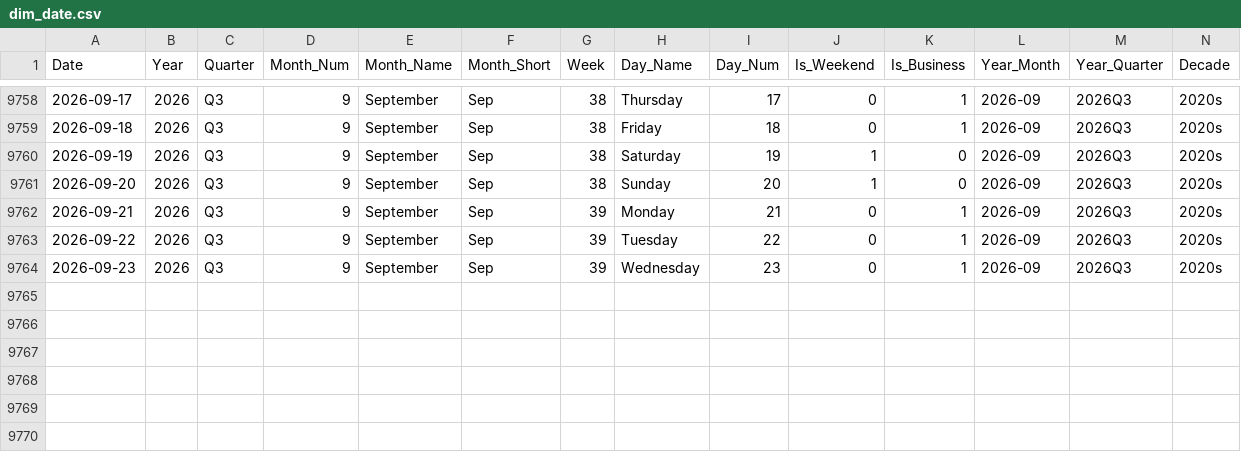
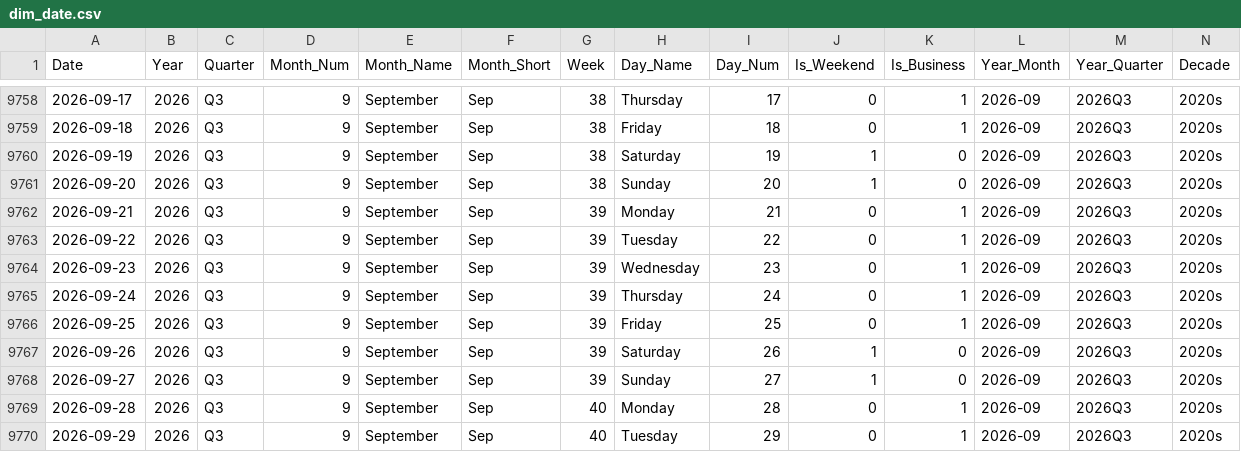
Before and after one commit to vivekraj123456/Stock-Analysis, a CSV file: powerbi_data/dim_date.csv, drawn as a sheet; only a part is shown, gaps mark what is left out; the diff names each change by its address in the sheet, - before the commit and + after, or states it on an @@ line.

```diff
--- a/powerbi_data/dim_date.csv
+++ b/powerbi_data/dim_date.csv
+row 9765: 2026-09-24 | 2026 | Q3 | 9 | September | Sep | 39 | Thursday | 24 | 0 | 1 | 2026-09 | 2026Q3 | 2020s
+row 9766: 2026-09-25 | 2026 | Q3 | 9 | September | Sep | 39 | Friday | 25 | 0 | 1 | 2026-09 | 2026Q3 | 2020s
+row 9767: 2026-09-26 | 2026 | Q3 | 9 | September | Sep | 39 | Saturday | 26 | 1 | 0 | 2026-09 | 2026Q3 | 2020s
+row 9768: 2026-09-27 | 2026 | Q3 | 9 | September | Sep | 39 | Sunday | 27 | 1 | 0 | 2026-09 | 2026Q3 | 2020s
+row 9769: 2026-09-28 | 2026 | Q3 | 9 | September | Sep | 40 | Monday | 28 | 0 | 1 | 2026-09 | 2026Q3 | 2020s
+row 9770: 2026-09-29 | 2026 | Q3 | 9 | September | Sep | 40 | Tuesday | 29 | 0 | 1 | 2026-09 | 2026Q3 | 2020s
```
Also changed, not shown: powerbi_data/agg_sector_monthly.csv, powerbi_data/snapshot_latest.csv, 1 other file.
